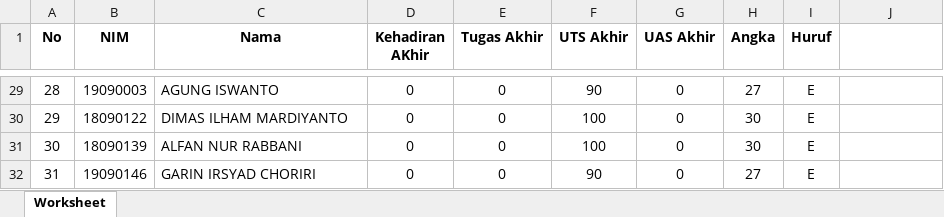
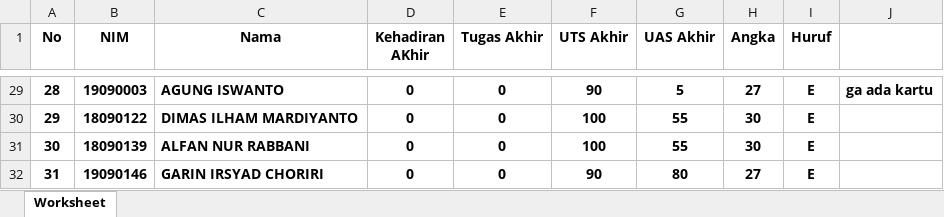
Before and after one commit to arissetyawan-teaching/flask, an Excel workbook: Teknik Informatika_Aris Setyawan_2021_2022 - Genap_6D.xlsx, sheet Worksheet, drawn as a sheet; only a part is shown, gaps mark what is left out; values as stored, in another font and other column widths than the file's, no borders; the diff covers the shown part only; the diff names each change by its address in the sheet, - before the commit and + after, or states it on an @@ line.

```diff
--- a/Teknik Informatika_Aris Setyawan_2021_2022 - Genap_6D.xlsx (sheet Worksheet)
+++ b/Teknik Informatika_Aris Setyawan_2021_2022 - Genap_6D.xlsx (sheet Worksheet)
-A29:I32 bold: off
+A29:I32 bold: on
-G29 (UAS Akhir): 0
+G29 (UAS Akhir): 5
-J29: (empty)
+J29: ga ada kartu
-G30:G31 (UAS Akhir): 0
+G30:G31 (UAS Akhir): 55
-G32 (UAS Akhir): 0
+G32 (UAS Akhir): 80
```
Also changed, not shown: 17 edited cells and cell formats elsewhere in this sheet, Teknik Informatika_Aris Setyawan_2021_2022 - Genap_6A.xlsx, Teknik Informatika_Aris Setyawan_2021_2022 - Genap_6B.xlsx, 1 other file.
